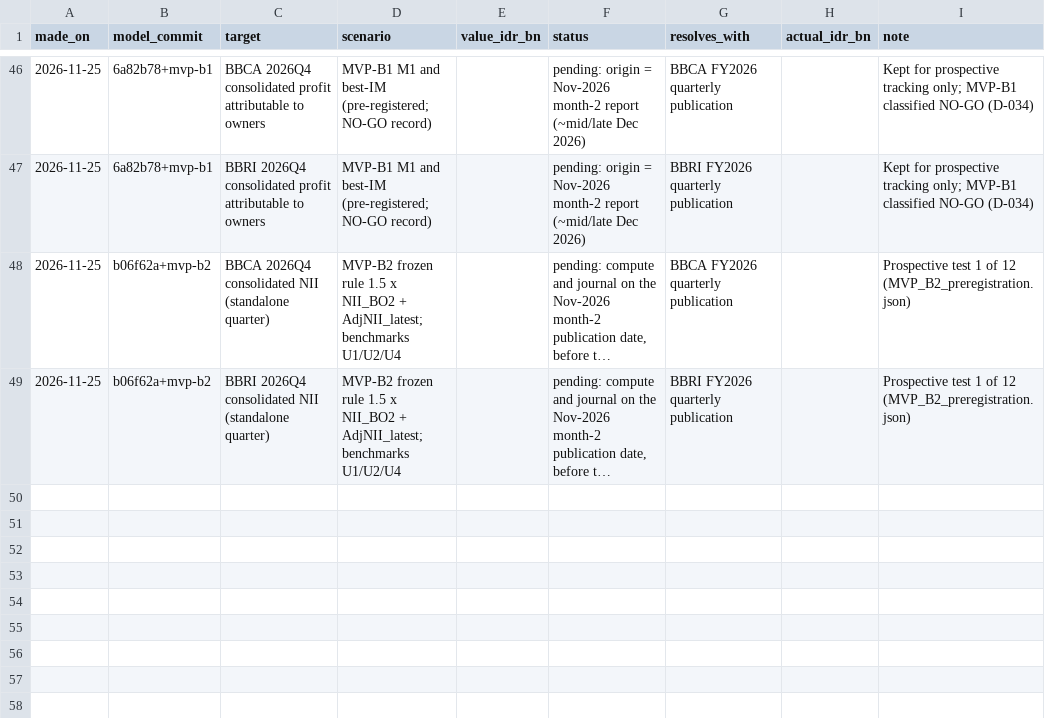
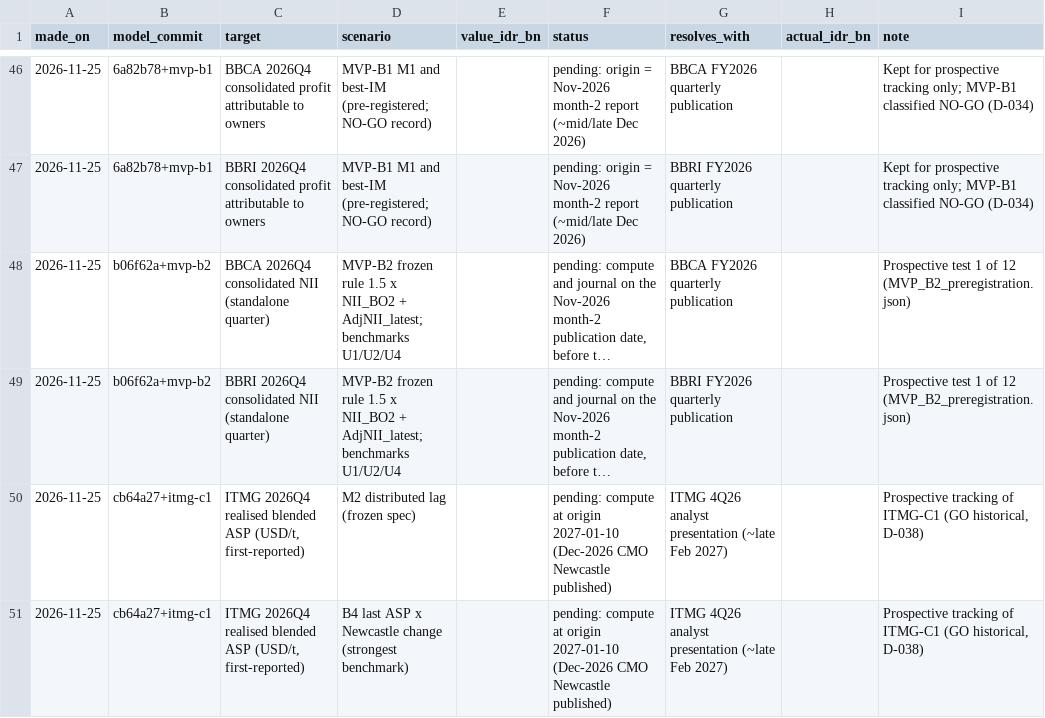
Before and after one commit to hokawagaming-cloud/indonesia-palm-oil-research, a CSV file: data/reference/forecast_journal.csv, drawn as a sheet; only a part is shown, gaps mark what is left out; long unchanged cells end in …; the diff names each change by its address in the sheet, - before the commit and + after, or states it on an @@ line.

```diff
--- a/data/reference/forecast_journal.csv
+++ b/data/reference/forecast_journal.csv
+row 50: 2026-11-25 | cb64a27+itmg-c1 | ITMG 2026Q4 realised blended ASP (USD/t, first-reported) | M2 distributed lag (frozen spec) |  | pending: compute at origin 2027-01-10 (Dec-2026 CMO Newcastle published) | ITMG 4Q26 analyst presentation (~late Feb 2027) |  | Prospective tracking of ITMG-C1 (GO historical, D-038)
+row 51: 2026-11-25 | cb64a27+itmg-c1 | ITMG 2026Q4 realised blended ASP (USD/t, first-reported) | B4 last ASP x Newcastle change (strongest benchmark) |  | pending: compute at origin 2027-01-10 (Dec-2026 CMO Newcastle published) | ITMG 4Q26 analyst presentation (~late Feb 2027) |  | Prospective tracking of ITMG-C1 (GO historical, D-038)
```
Also changed, not shown: data/SOURCE_REGISTER.csv, 13 other files.
